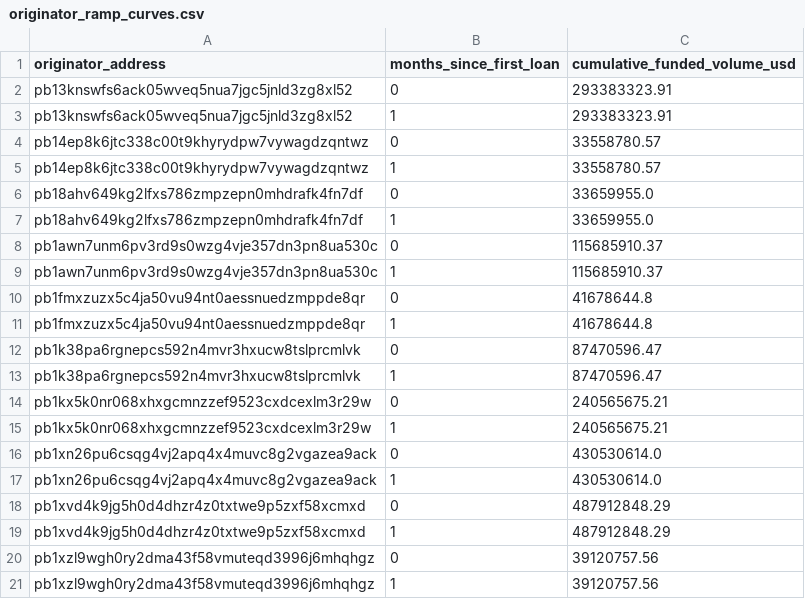
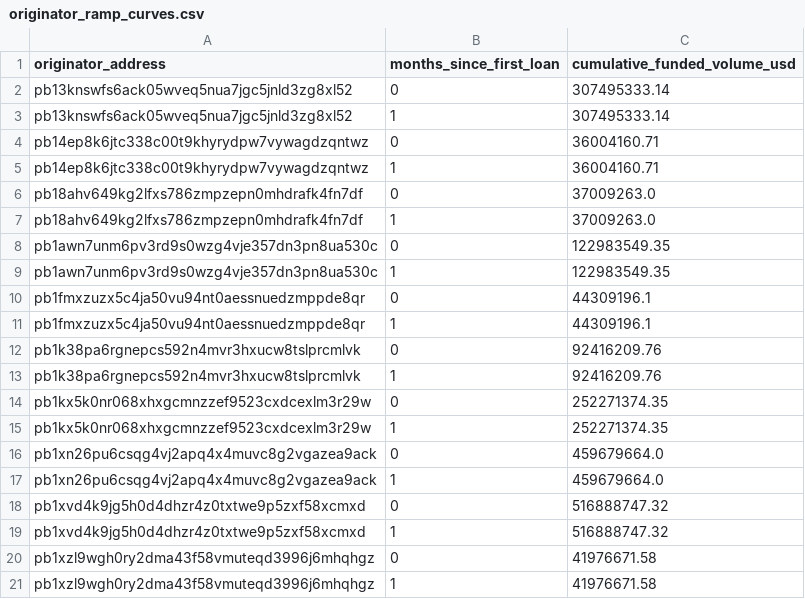
Before and after one commit to iehuanchong/Provenance-Scraper, a CSV file: exports/originator_ramp_curves.csv, drawn as a sheet.

```diff
--- a/exports/originator_ramp_curves.csv
+++ b/exports/originator_ramp_curves.csv
@@ -1,21 +1,21 @@
 originator_address,months_since_first_loan,cumulative_funded_volume_usd
-pb13knswfs6ack05wveq5nua7jgc5jnld3zg8xl52,0,293383323.91
-pb13knswfs6ack05wveq5nua7jgc5jnld3zg8xl52,1,293383323.91
-pb14ep8k6jtc338c00t9khyrydpw7vywagdzqntwz,0,33558780.57
-pb14ep8k6jtc338c00t9khyrydpw7vywagdzqntwz,1,33558780.57
-pb18ahv649kg2lfxs786zmpzepn0mhdrafk4fn7df,0,33659955.0
-pb18ahv649kg2lfxs786zmpzepn0mhdrafk4fn7df,1,33659955.0
-pb1awn7unm6pv3rd9s0wzg4vje357dn3pn8ua530c,0,115685910.37
-pb1awn7unm6pv3rd9s0wzg4vje357dn3pn8ua530c,1,115685910.37
-pb1fmxzuzx5c4ja50vu94nt0aessnuedzmppde8qr,0,41678644.8
-pb1fmxzuzx5c4ja50vu94nt0aessnuedzmppde8qr,1,41678644.8
-pb1k38pa6rgnepcs592n4mvr3hxucw8tslprcmlvk,0,87470596.47
-pb1k38pa6rgnepcs592n4mvr3hxucw8tslprcmlvk,1,87470596.47
-pb1kx5k0nr068xhxgcmnzzef9523cxdcexlm3r29w,0,240565675.21
-pb1kx5k0nr068xhxgcmnzzef9523cxdcexlm3r29w,1,240565675.21
-pb1xn26pu6csqg4vj2apq4x4muvc8g2vgazea9ack,0,430530614.0
-pb1xn26pu6csqg4vj2apq4x4muvc8g2vgazea9ack,1,430530614.0
-pb1xvd4k9jg5h0d4dhzr4z0txtwe9p5zxf58xcmxd,0,487912848.29
-pb1xvd4k9jg5h0d4dhzr4z0txtwe9p5zxf58xcmxd,1,487912848.29
-pb1xzl9wgh0ry2dma43f58vmuteqd3996j6mhqhgz,0,39120757.56
-pb1xzl9wgh0ry2dma43f58vmuteqd3996j6mhqhgz,1,39120757.56
+pb13knswfs6ack05wveq5nua7jgc5jnld3zg8xl52,0,307495333.14
+pb13knswfs6ack05wveq5nua7jgc5jnld3zg8xl52,1,307495333.14
+pb14ep8k6jtc338c00t9khyrydpw7vywagdzqntwz,0,36004160.71
+pb14ep8k6jtc338c00t9khyrydpw7vywagdzqntwz,1,36004160.71
+pb18ahv649kg2lfxs786zmpzepn0mhdrafk4fn7df,0,37009263.0
+pb18ahv649kg2lfxs786zmpzepn0mhdrafk4fn7df,1,37009263.0
+pb1awn7unm6pv3rd9s0wzg4vje357dn3pn8ua530c,0,122983549.35
+pb1awn7unm6pv3rd9s0wzg4vje357dn3pn8ua530c,1,122983549.35
+pb1fmxzuzx5c4ja50vu94nt0aessnuedzmppde8qr,0,44309196.1
+pb1fmxzuzx5c4ja50vu94nt0aessnuedzmppde8qr,1,44309196.1
+pb1k38pa6rgnepcs592n4mvr3hxucw8tslprcmlvk,0,92416209.76
+pb1k38pa6rgnepcs592n4mvr3hxucw8tslprcmlvk,1,92416209.76
+pb1kx5k0nr068xhxgcmnzzef9523cxdcexlm3r29w,0,252271374.35
+pb1kx5k0nr068xhxgcmnzzef9523cxdcexlm3r29w,1,252271374.35
+pb1xn26pu6csqg4vj2apq4x4muvc8g2vgazea9ack,0,459679664.0
+pb1xn26pu6csqg4vj2apq4x4muvc8g2vgazea9ack,1,459679664.0
+pb1xvd4k9jg5h0d4dhzr4z0txtwe9p5zxf58xcmxd,0,516888747.32
+pb1xvd4k9jg5h0d4dhzr4z0txtwe9p5zxf58xcmxd,1,516888747.32
+pb1xzl9wgh0ry2dma43f58vmuteqd3996j6mhqhgz,0,41976671.58
+pb1xzl9wgh0ry2dma43f58vmuteqd3996j6mhqhgz,1,41976671.58
```
Also changed, not shown: exports/funding_channels.csv, exports/originator_daily_summary.csv, 7 other files.
